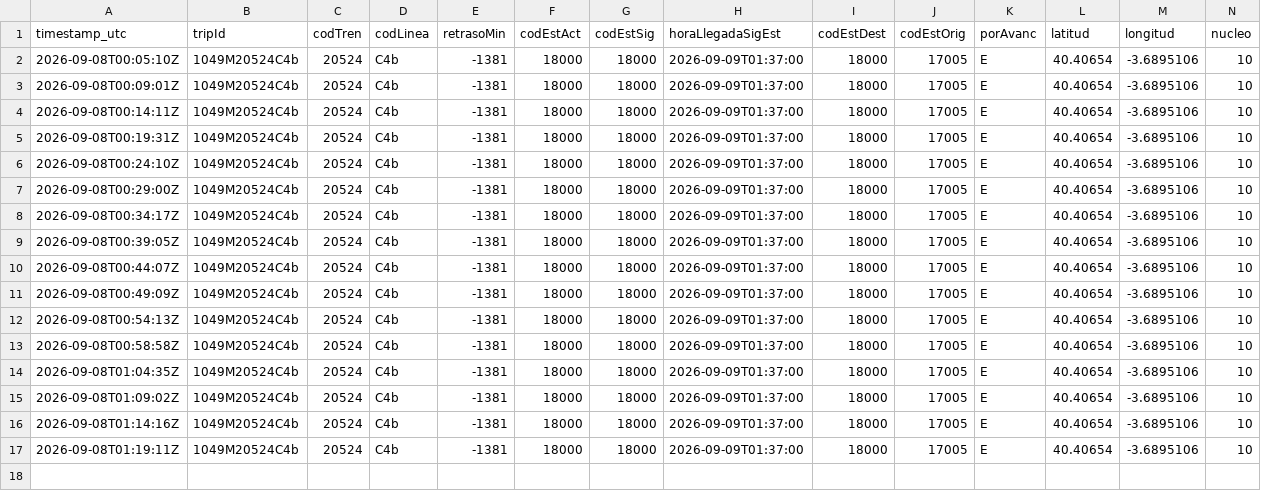
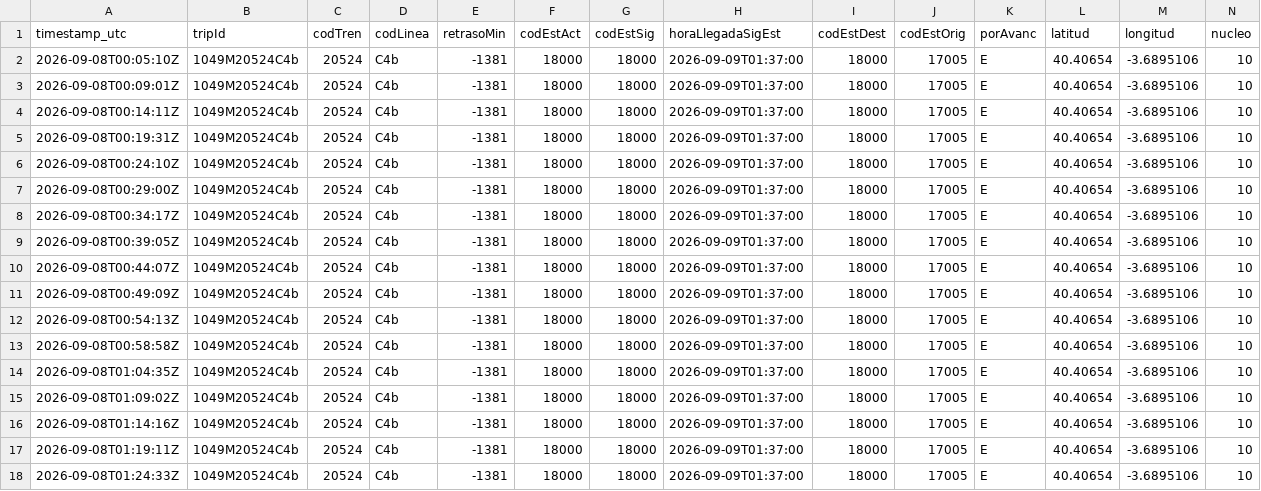
Before and after one commit to josernalist/renfe-cercanias, a CSV file: data/2026/09/flota-2026-09-08.csv, drawn as a sheet; only a part is shown; rows hold the shown columns only; the diff names each change by its address in the sheet, - before the commit and + after, or states it on an @@ line.

```diff
--- a/data/2026/09/flota-2026-09-08.csv
+++ b/data/2026/09/flota-2026-09-08.csv
+row 18: 2026-09-08T01:24:33Z | 1049M20524C4b | 20524 | C4b | -1381 | 18000 | 18000 | 2026-09-09T01:37:00 | 18000 | 17005 | E | 40.40654 | -3.6895106 | 10
```
